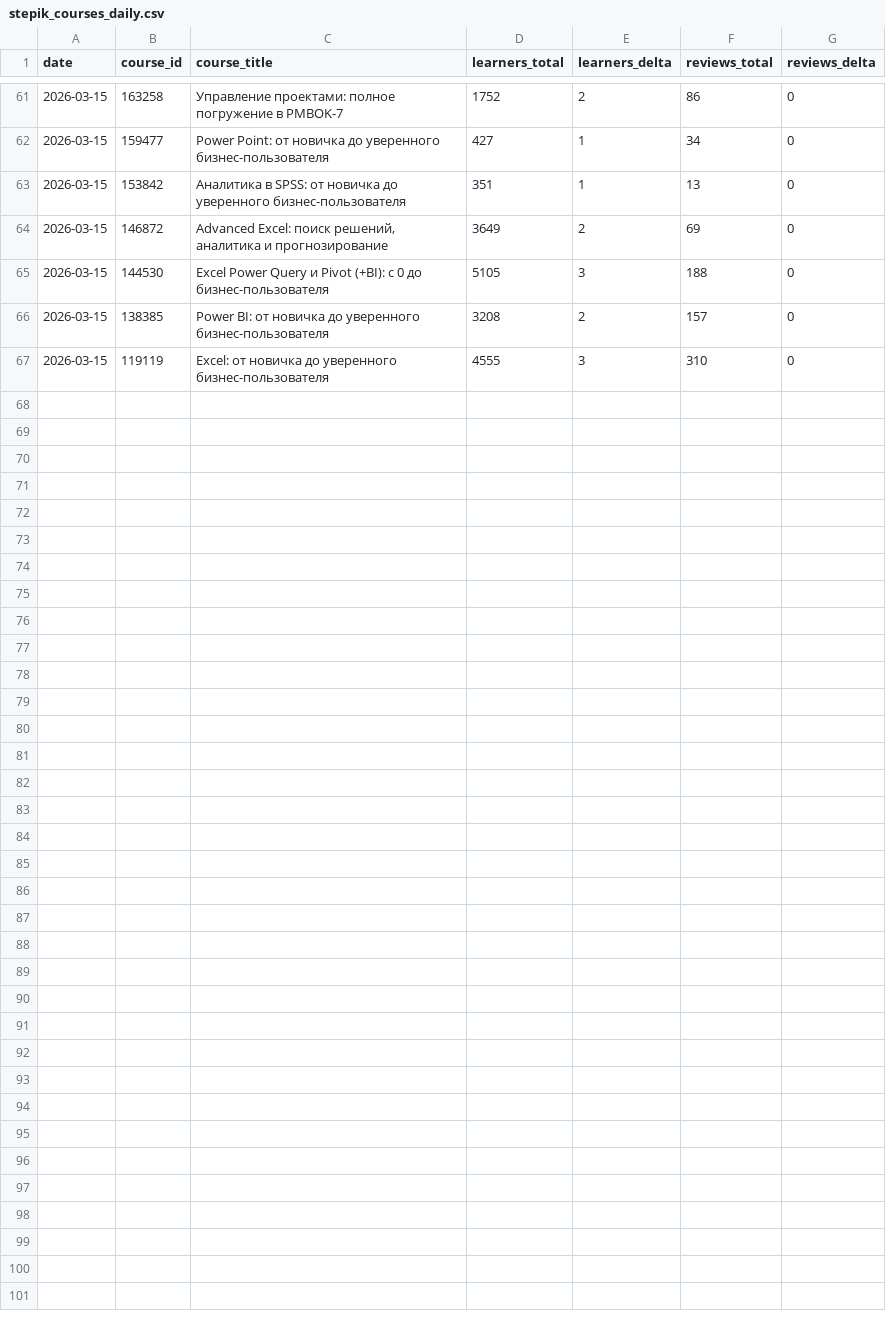
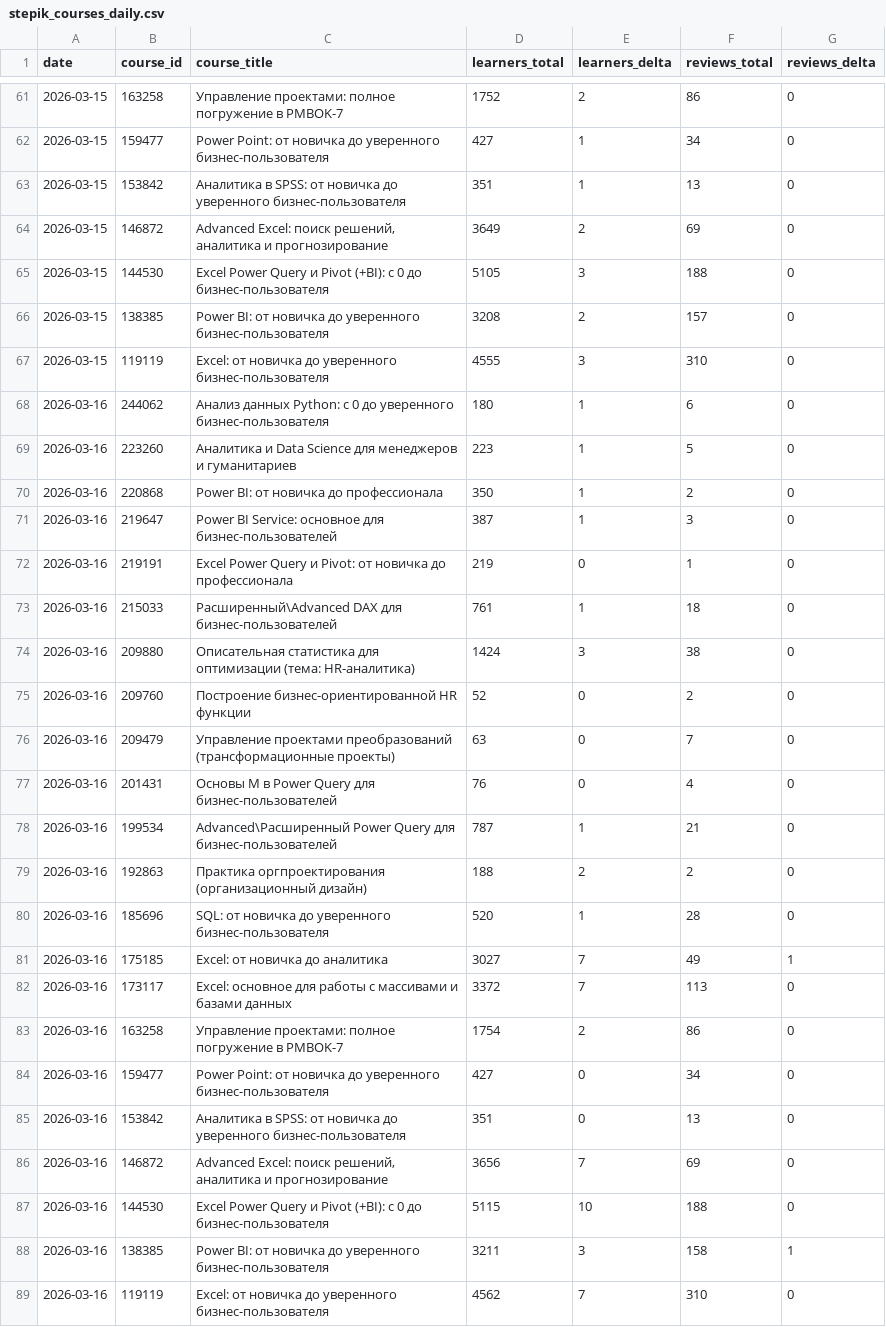
Before and after one commit to renatlotfullin/python-parser, a CSV file: stepik_courses_daily.csv, drawn as a sheet; only a part is shown, gaps mark what is left out.

```diff
--- a/stepik_courses_daily.csv
+++ b/stepik_courses_daily.csv
@@ -67 +67,23 @@
 2026-03-15,119119,Excel: от новичка до уверенного бизнес-пользователя,4555,3,310,0
+2026-03-16,244062,Анализ данных Python: с 0 до уверенного бизнес-пользователя,180,1,6,0
+2026-03-16,223260,Аналитика и Data Science для менеджеров и гуманитариев,223,1,5,0
+2026-03-16,220868,Power BI: от новичка до профессионала,350,1,2,0
+2026-03-16,219647,Power BI Service: основное для бизнес-пользователей,387,1,3,0
+2026-03-16,219191,Excel Power Query и Pivot:  от новичка до профессионала,219,0,1,0
+2026-03-16,215033,Расширенный\Advanced DAX для бизнес-пользователей,761,1,18,0
+2026-03-16,209880,Описательная статистика для оптимизации (тема: HR-аналитика),1424,3,38,0
+2026-03-16,209760,Построение бизнес-ориентированной HR функции,52,0,2,0
+2026-03-16,209479,Управление проектами преобразований (трансформационные проекты),63,0,7,0
+2026-03-16,201431,Основы M в Power Query для бизнес-пользователей,76,0,4,0
+2026-03-16,199534,Advanced\Расширенный Power Query для бизнес-пользователей,787,1,21,0
+2026-03-16,192863,Практика оргпроектирования (организационный дизайн),188,2,2,0
+2026-03-16,185696,SQL: от новичка до уверенного бизнес-пользователя,520,1,28,0
+2026-03-16,175185,Excel: от новичка до аналитика,3027,7,49,1
+2026-03-16,173117,Excel: основное для работы с массивами и базами данных,3372,7,113,0
+2026-03-16,163258,Управление проектами: полное погружение в PMBOK-7,1754,2,86,0
+2026-03-16,159477,Power Point:  от новичка до уверенного бизнес-пользователя,427,0,34,0
+2026-03-16,153842,Аналитика в SPSS: от новичка до уверенного бизнес-пользователя,351,0,13,0
+2026-03-16,146872,"Advanced Excel: поиск решений, аналитика и прогнозирование",3656,7,69,0
+2026-03-16,144530,Excel Power Query и Pivot (+BI): с 0 до бизнес-пользователя,5115,10,188,0
+2026-03-16,138385,Power BI: от новичка до уверенного бизнес-пользователя,3211,3,158,1
+2026-03-16,119119,Excel: от новичка до уверенного бизнес-пользователя,4562,7,310,0
```
